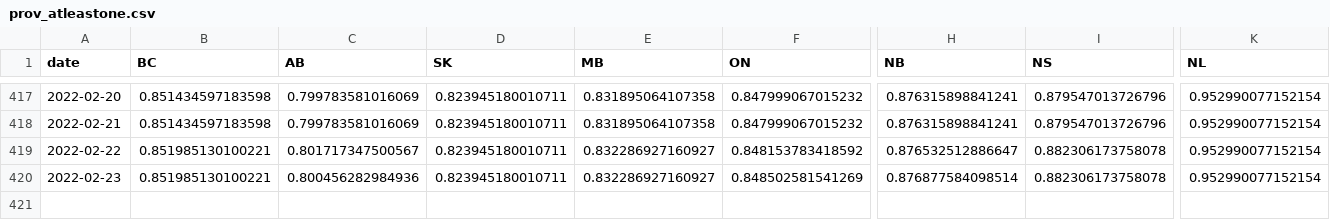
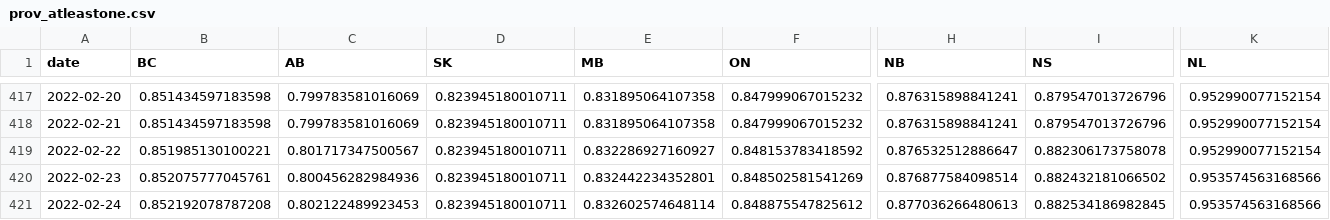
Before and after one commit to trevortombe/covidgraphs, a CSV file: Files/prov_atleastone.csv, drawn as a sheet; only a part is shown, gaps mark what is left out; rows hold the shown columns only; the diff names each change by its address in the sheet, - before the commit and + after, or states it on an @@ line.

```diff
--- a/Files/prov_atleastone.csv
+++ b/Files/prov_atleastone.csv
-B420 (BC): 0.851985130100221
+B420 (BC): 0.852075777045761
-E420 (MB): 0.832286927160927
+E420 (MB): 0.832442234352801
-I420 (NS): 0.882306173758078
+I420 (NS): 0.882432181066502
-K420 (NL): 0.952990077152154
+K420 (NL): 0.953574563168566
+row 421: 2022-02-24 | 0.852192078787208 | 0.802122489923453 | 0.823945180010711 | 0.832602574648114 | 0.848875547825612 | 0.877036266480613 | 0.882534186982845 | 0.953574563168566
```
Also changed, not shown: Files/MapData.csv, Files/ProvTable.csv, 54 other files.
